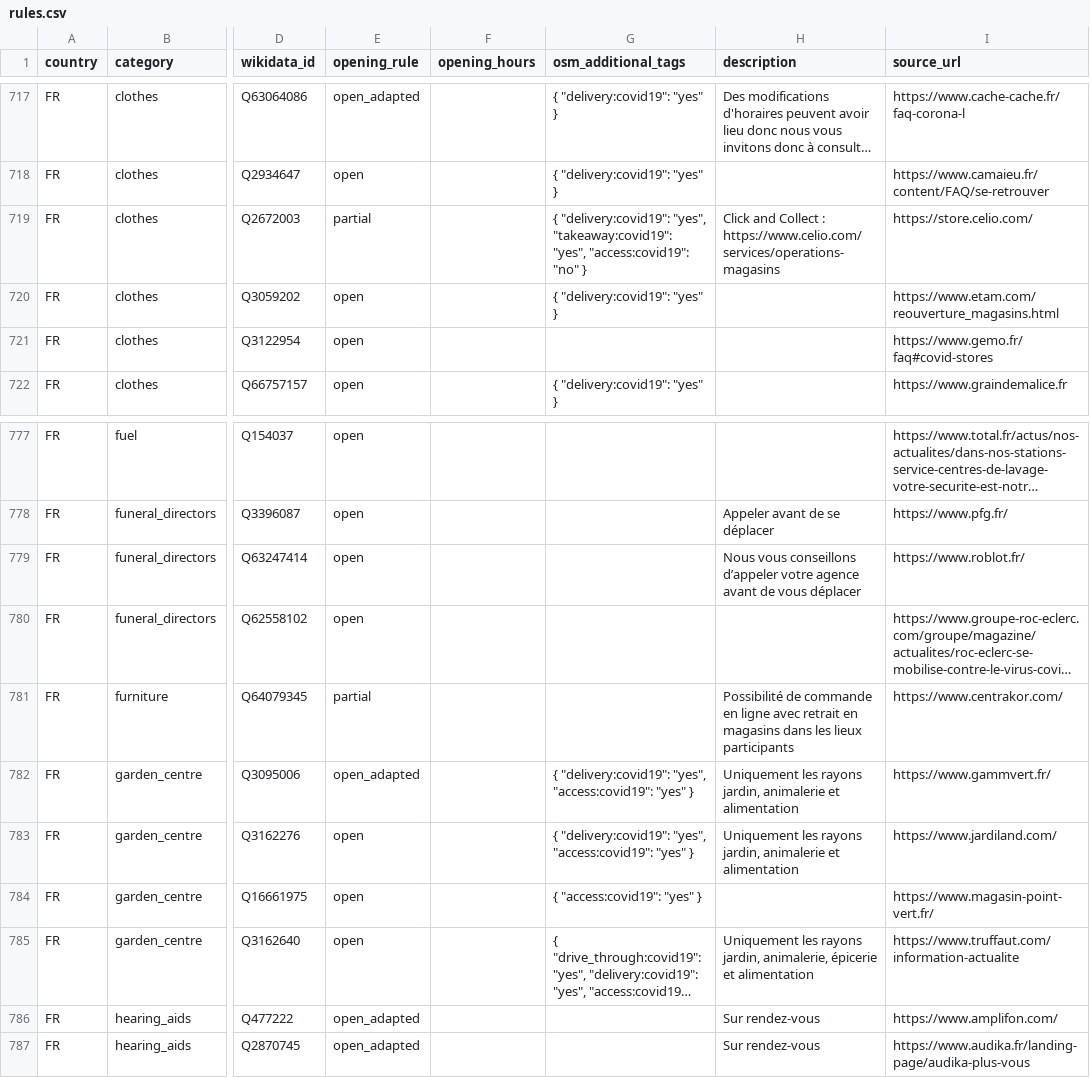
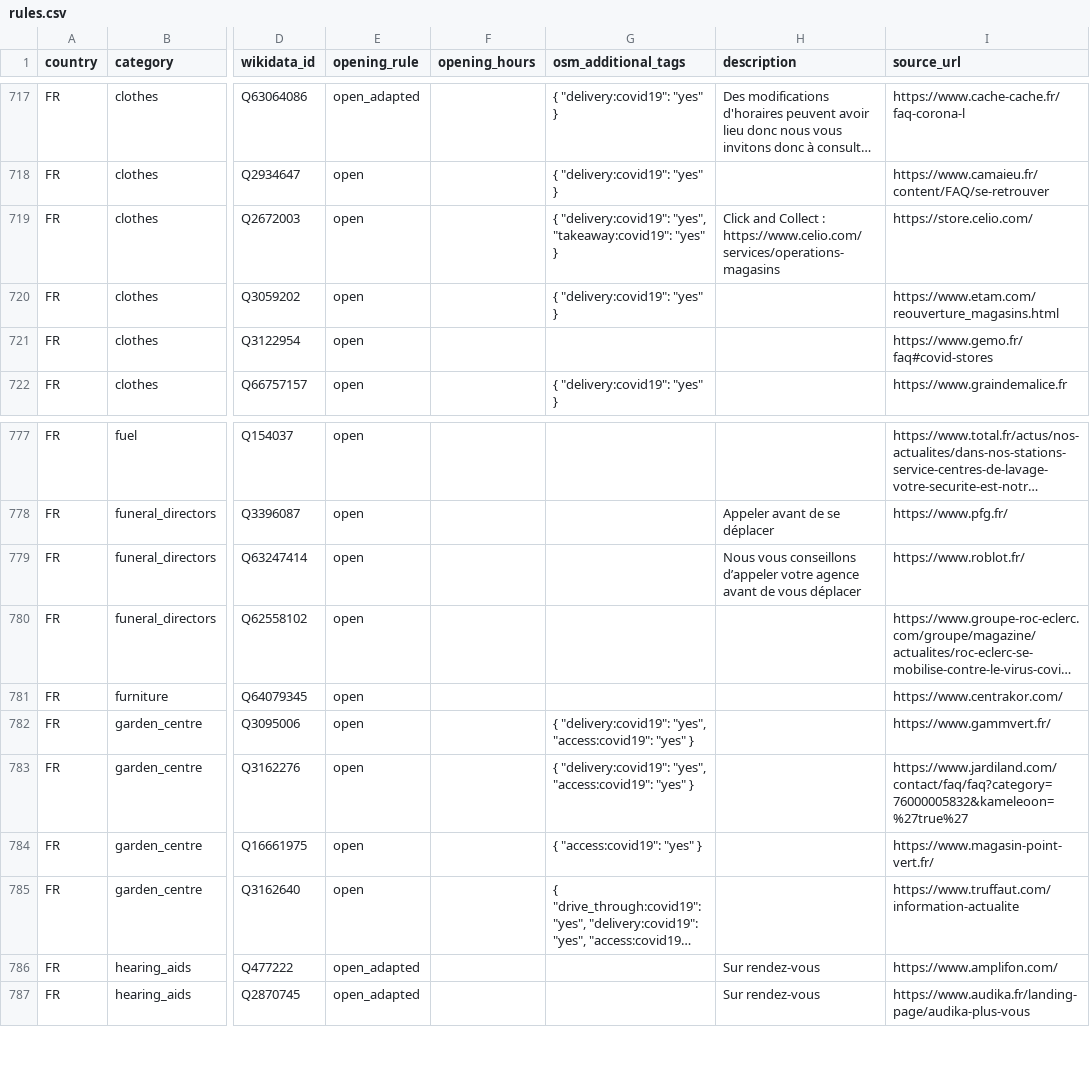
Before and after one commit to caresteouvert/Covid_enseignes, a CSV file: rules.csv, drawn as a sheet; only a part is shown, gaps mark what is left out; long unchanged cells end in …; the diff names each change by its address in the sheet, - before the commit and + after, or states it on an @@ line.

Commit message:
FR - update some shops

```diff
--- a/rules.csv
+++ b/rules.csv
-E719 (opening_rule): partial
+E719 (opening_rule): open
-G719 (osm_additional_tags): …"yes", "takeaway:covid19": "yes", "access:covid19": "no" }
+G719 (osm_additional_tags): …"yes", "takeaway:covid19": "yes" }
-E781 (opening_rule): partial
+E781 (opening_rule): open
-H781 (description): Possibilité de commande en ligne avec retrait en magasins dans les lieux participants
+H781 (description): (empty)
-E782 (opening_rule): open_adapted
+E782 (opening_rule): open
-H782:H783 (description): Uniquement les rayons jardin, animalerie et alimentation
+H782:H783 (description): (empty)
-I783 (source_url): https://www.jardiland.com/
+I783 (source_url): https://www.jardiland.com/contact/faq/faq?category=76000005832&kameleoon=%27true%27
-H785 (description): Uniquement les rayons jardin, animalerie, épicerie et alimentation
+H785 (description): (empty)
```
